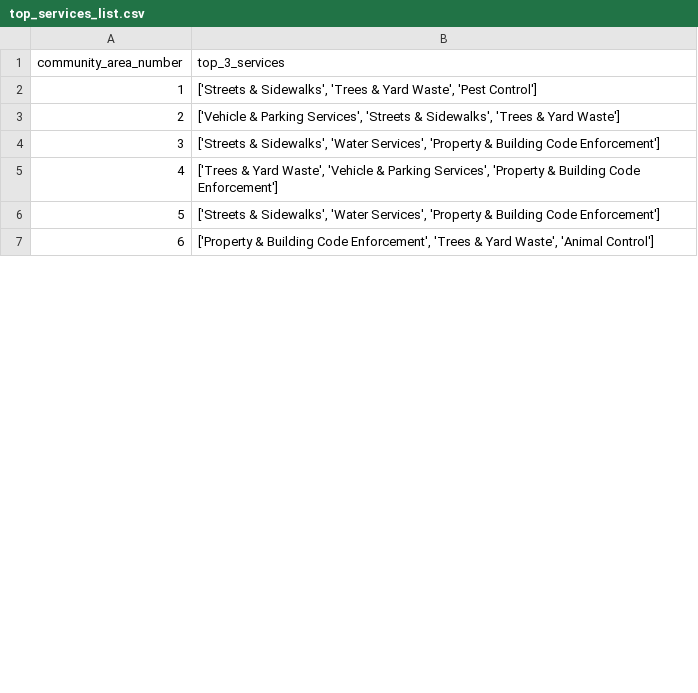
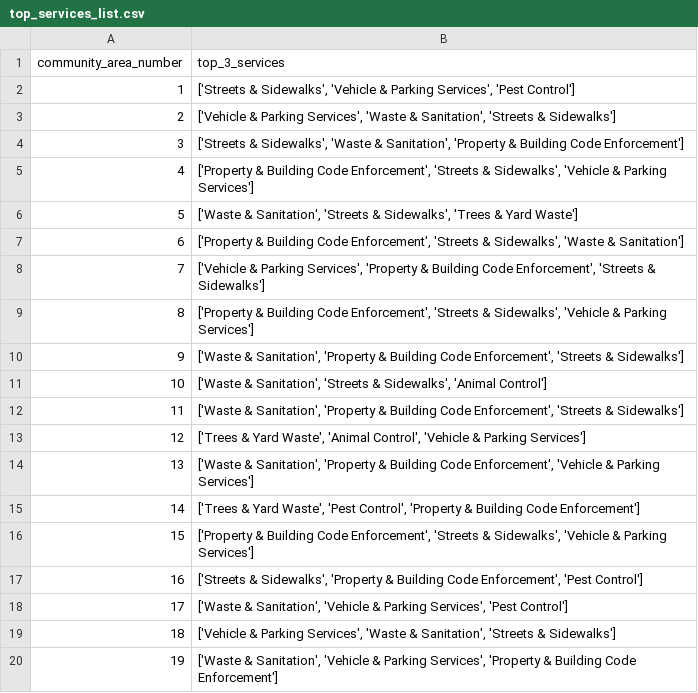
Before and after one commit to dominickyacono/chicago-service-dashboard, a CSV file: data_files/top_services_list.csv, drawn as a sheet; only a part is shown; the diff covers the shown part only; the diff names each change by its address in the sheet, - before the commit and + after, or states it on an @@ line.

Commit message:
Automated daily data update from local machine

```diff
--- a/data_files/top_services_list.csv
+++ b/data_files/top_services_list.csv
-B2 (top_3_services): …& Sidewalks', 'Trees & Yard Waste', 'Pest Control']
+B2 (top_3_services): …& Sidewalks', 'Vehicle & Parking Services', 'Pest Control']
-B3 (top_3_services): …Parking Services', 'Streets & Sidewalks', 'Trees & Yard Waste']
+B3 (top_3_services): …Parking Services', 'Waste & Sanitation', 'Streets & Sidewalks']
-B4 (top_3_services): …& Sidewalks', 'Water Services', 'Property &…
+B4 (top_3_services): …& Sidewalks', 'Waste & Sanitation', 'Property &…
-B5 (top_3_services): ['Trees & Yard Waste', 'Vehicle & Parking Services', 'Property & Building Code Enforcement']
+B5 (top_3_services): ['Property & Building Code Enforcement', 'Streets & Sidewalks', 'Vehicle & Parking Services']
-B6 (top_3_services): ['Streets & Sidewalks', 'Water Services', 'Property & Building Code Enforcement']
+B6 (top_3_services): ['Waste & Sanitation', 'Streets & Sidewalks', 'Trees & Yard Waste']
-B7 (top_3_services): …Code Enforcement', 'Trees & Yard Waste', 'Animal Control']
+B7 (top_3_services): …Code Enforcement', 'Streets & Sidewalks', 'Waste & Sanitation']
+row 8: 7 | ['Vehicle & Parking Services', 'Property & Building Code Enforcement', 'Streets & Sidewalks']
@@ row 31 moved to row 9: 8 @@
+row 10: 9 | ['Waste & Sanitation', 'Property & Building Code Enforcement', 'Streets & Sidewalks']
+row 11: 10 | ['Waste & Sanitation', 'Streets & Sidewalks', 'Animal Control']
+row 12: 11 | ['Waste & Sanitation', 'Property & Building Code Enforcement', 'Streets & Sidewalks']
+row 13: 12 | ['Trees & Yard Waste', 'Animal Control', 'Vehicle & Parking Services']
+row 14: 13 | ['Waste & Sanitation', 'Property & Building Code Enforcement', 'Vehicle & Parking Services']
+row 15: 14 | ['Trees & Yard Waste', 'Pest Control', 'Property & Building Code Enforcement']
@@ row 48 moved to row 16: 15 @@
+row 17: 16 | ['Streets & Sidewalks', 'Property & Building Code Enforcement', 'Pest Control']
+row 18: 17 | ['Waste & Sanitation', 'Vehicle & Parking Services', 'Pest Control']
+row 19: 18 | ['Vehicle & Parking Services', 'Waste & Sanitation', 'Streets & Sidewalks']
+row 20: 19 | ['Waste & Sanitation', 'Vehicle & Parking Services', 'Property & Building Code Enforcement']
```
Also changed, not shown: 28 added rows, 38 removed rows, 16 moved rows, 11 edited cells and row numbers in column A elsewhere in this file, data_files/test_latest_counts_graphed_with_predictions.csv.
